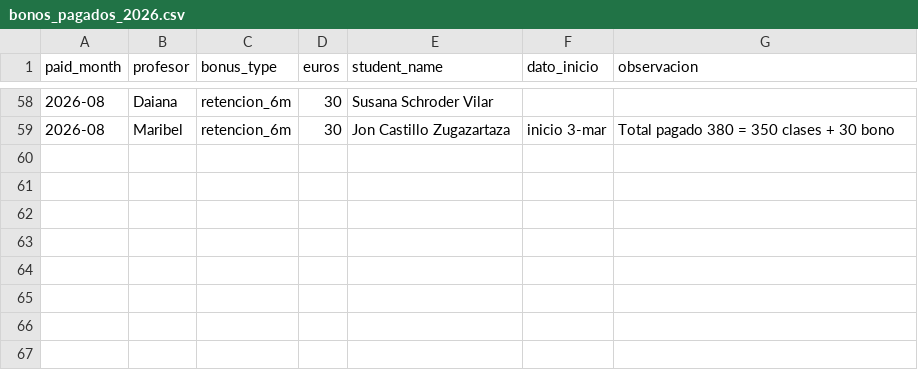
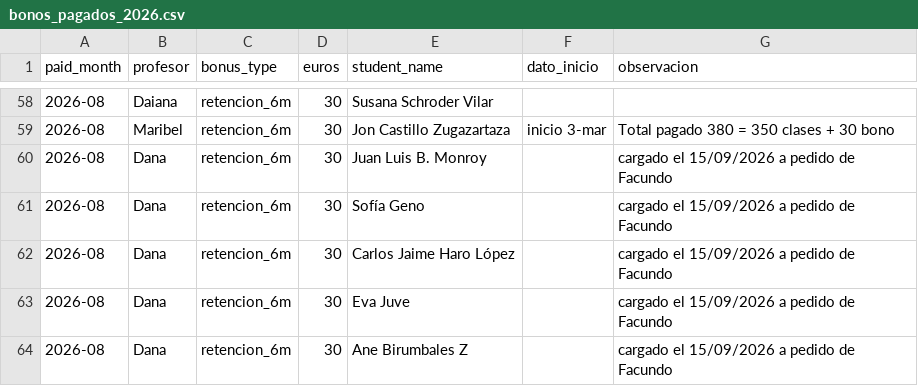
Before and after one commit to DRC-Academy/academy-scheduler, a CSV file: docs/bonos_pagados_2026.csv, drawn as a sheet; only a part is shown, gaps mark what is left out; the diff names each change by its address in the sheet, - before the commit and + after, or states it on an @@ line.

```diff
--- a/docs/bonos_pagados_2026.csv
+++ b/docs/bonos_pagados_2026.csv
+row 60: 2026-08 | Dana | retencion_6m | 30 | Juan Luis B. Monroy |  | cargado el 15/09/2026 a pedido de Facundo
+row 61: 2026-08 | Dana | retencion_6m | 30 | Sofía Geno |  | cargado el 15/09/2026 a pedido de Facundo
+row 62: 2026-08 | Dana | retencion_6m | 30 | Carlos Jaime Haro López |  | cargado el 15/09/2026 a pedido de Facundo
+row 63: 2026-08 | Dana | retencion_6m | 30 | Eva Juve |  | cargado el 15/09/2026 a pedido de Facundo
+row 64: 2026-08 | Dana | retencion_6m | 30 | Ane Birumbales Z |  | cargado el 15/09/2026 a pedido de Facundo
```
Also changed, not shown: 12 other files.
